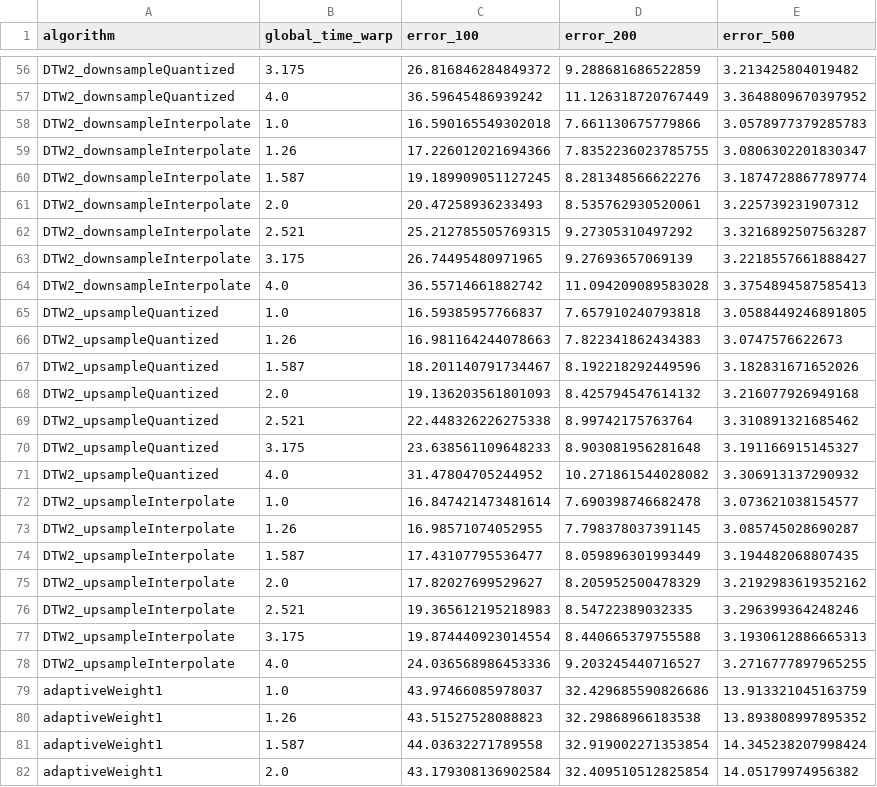
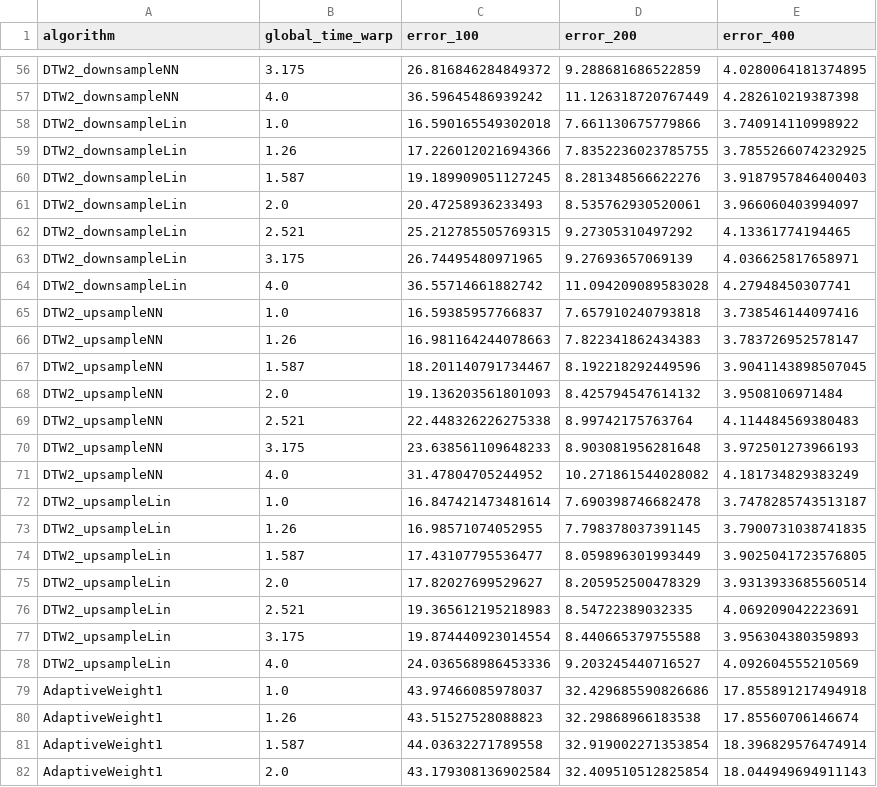
Before and after one commit to HMC-MIR/ExtremeTimeWarping, a CSV file: results/test_full_results.csv, drawn as a sheet; only a part is shown, gaps mark what is left out; the diff covers the shown part only; the diff names each change by its address in the sheet, - before the commit and + after, or states it on an @@ line.

```diff
--- a/results/test_full_results.csv
+++ b/results/test_full_results.csv
-E1: error_500
+E1: error_400
-A56:A57 (algorithm): DTW2_downsampleQuantized
+A56:A57 (algorithm): DTW2_downsampleNN
-E56 (error_400): 3.213425804019482
+E56 (error_400): 4.0280064181374895
-E57 (error_400): 3.3648809670397952
+E57 (error_400): 4.282610219387398
-A58:A64 (algorithm): DTW2_downsampleInterpolate
+A58:A64 (algorithm): DTW2_downsampleLin
-E58 (error_400): 3.0578977379285783
+E58 (error_400): 3.740914110998922
-E59 (error_400): 3.0806302201830347
+E59 (error_400): 3.7855266074232925
-E60 (error_400): 3.1874728867789774
+E60 (error_400): 3.9187957846400403
-E61 (error_400): 3.225739231907312
+E61 (error_400): 3.966060403994097
-E62 (error_400): 3.3216892507563287
+E62 (error_400): 4.13361774194465
-E63 (error_400): 3.2218557661888427
+E63 (error_400): 4.036625817658971
-E64 (error_400): 3.3754894587585413
+E64 (error_400): 4.27948450307741
-A65:A71 (algorithm): DTW2_upsampleQuantized
+A65:A71 (algorithm): DTW2_upsampleNN
-E65 (error_400): 3.0588449246891805
+E65 (error_400): 3.738546144097416
-E66 (error_400): 3.0747576622673
+E66 (error_400): 3.783726952578147
-E67 (error_400): 3.182831671652026
+E67 (error_400): 3.9041143898507045
-E68 (error_400): 3.216077926949168
+E68 (error_400): 3.9508106971484
-E69 (error_400): 3.310891321685462
+E69 (error_400): 4.114484569380483
-E70 (error_400): 3.191166915145327
+E70 (error_400): 3.972501273966193
-E71 (error_400): 3.306913137290932
+E71 (error_400): 4.181734829383249
-A72:A78 (algorithm): DTW2_upsampleInterpolate
+A72:A78 (algorithm): DTW2_upsampleLin
-E72 (error_400): 3.073621038154577
+E72 (error_400): 3.7478285743513187
-E73 (error_400): 3.085745028690287
+E73 (error_400): 3.7900731038741835
-E74 (error_400): 3.194482068807435
+E74 (error_400): 3.9025041723576805
-E75 (error_400): 3.2192983619352162
+E75 (error_400): 3.9313933685560514
-E76 (error_400): 3.296399364248246
+E76 (error_400): 4.069209042223691
-E77 (error_400): 3.1930612886665313
+E77 (error_400): 3.956304380359893
-E78 (error_400): 3.2716777897965255
+E78 (error_400): 4.092604555210569
-A79:A82 (algorithm): adaptiveWeight1
+A79:A82 (algorithm): AdaptiveWeight1
-E79 (error_400): 13.913321045163759
+E79 (error_400): 17.855891217494918
-E80 (error_400): 13.893808997895352
+E80 (error_400): 17.85560706146674
-E81 (error_400): 14.345238207998424
+E81 (error_400): 18.396829576474914
-E82 (error_400): 14.05179974956382
+E82 (error_400): 18.044949694911143
```
Also changed, not shown: 122 edited cells elsewhere in this file, 2 other files.
